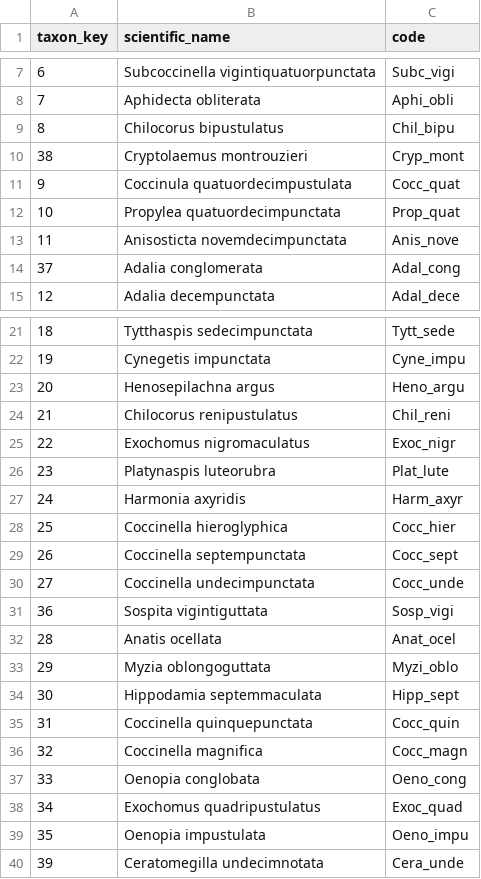
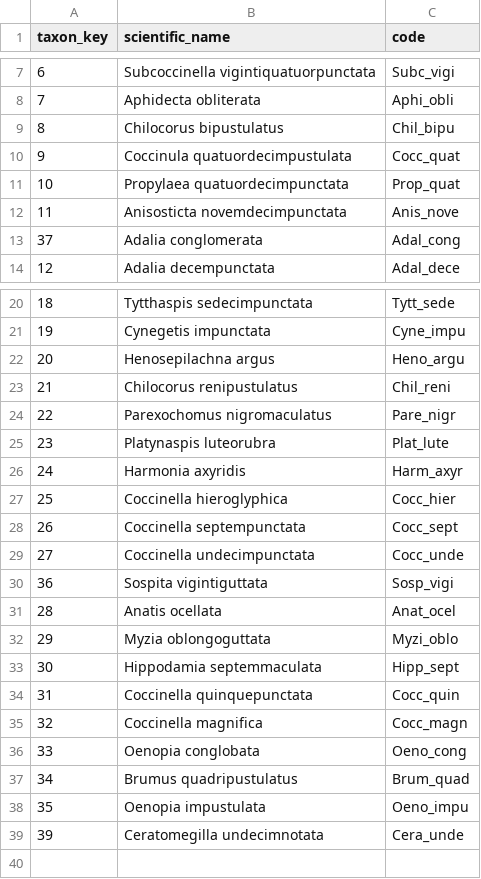
Before and after one commit to inbo/ladybird, a TSV file: inst/species.tsv, drawn as a sheet; only a part is shown, gaps mark what is left out.

Commit message:
import Brittish data

```diff
--- a/inst/species.tsv
+++ b/inst/species.tsv
@@ -9,5 +9,4 @@ taxon_key	scientific_name	code
 8	Chilocorus bipustulatus	Chil_bipu
-38	Cryptolaemus montrouzieri	Cryp_mont
 9	Coccinula quatuordecimpustulata	Cocc_quat
-10	Propylea quatuordecimpunctata	Prop_quat
+10	Propylaea quatuordecimpunctata	Prop_quat
 11	Anisosticta novemdecimpunctata	Anis_nove
@@ -24,3 +23,3 @@ taxon_key	scientific_name	code
 21	Chilocorus renipustulatus	Chil_reni
-22	Exochomus nigromaculatus	Exoc_nigr
+22	Parexochomus nigromaculatus	Pare_nigr
 23	Platynaspis luteorubra	Plat_lute
@@ -37,3 +36,3 @@ taxon_key	scientific_name	code
 33	Oenopia conglobata	Oeno_cong
-34	Exochomus quadripustulatus	Exoc_quad
+34	Brumus quadripustulatus	Brum_quad
 35	Oenopia impustulata	Oeno_impu
```
Also changed, not shown: 7 other files.
